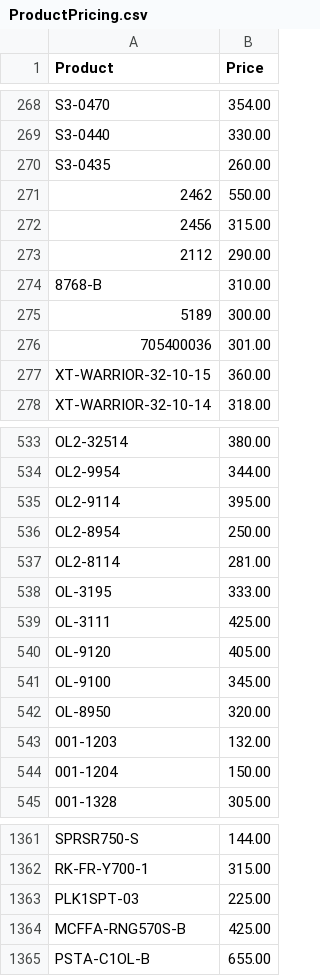
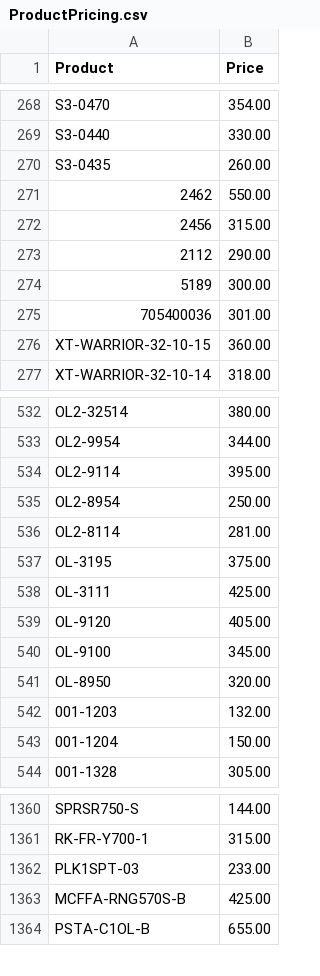
Before and after one commit to Brandidiot/L1FEOutdoors, a CSV file: bin/Debug/Resources/ProductPricing.csv, drawn as a sheet; only a part is shown, gaps mark what is left out; the diff covers the shown part only.

```diff
--- a/bin/Debug/Resources/ProductPricing.csv
+++ b/bin/Debug/Resources/ProductPricing.csv
@@ -273,3 +273,2 @@
 "2112","290.00"
-"8768-B","310.00"
 "5189","300.00"
@@ -537,3 +536,3 @@
 "OL2-8114","281.00"
-"OL-3195","333.00"
+"OL-3195","375.00"
 "OL-3111","425.00"
@@ -1362,3 +1361,3 @@
 "RK-FR-Y700-1","315.00"
-"PLK1SPT-03","225.00"
+"PLK1SPT-03","233.00"
 "MCFFA-RNG570S-B","425.00"
```
Also changed, not shown: 11 added rows and 9 removed rows elsewhere in this file, bin/Debug/Resources/InvAvail.csv, 56 other files.
